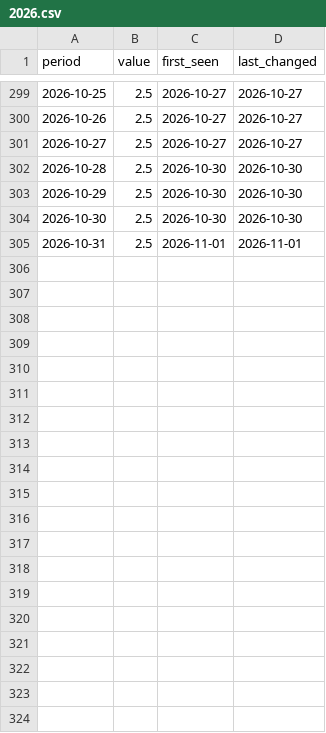
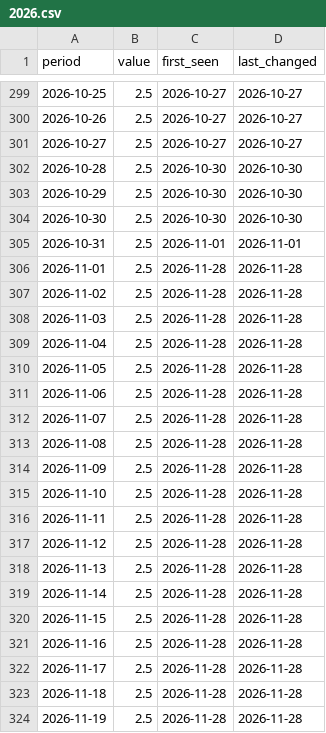
Before and after one commit to NithinMantena/global-macro-dashboard, a CSV file: data/observations/EA.R1/2026.csv, drawn as a sheet; only a part is shown, gaps mark what is left out; the diff covers the shown part only.

```diff
--- a/data/observations/EA.R1/2026.csv
+++ b/data/observations/EA.R1/2026.csv
@@ -305 +305,20 @@ period,value,first_seen,last_changed
 2026-10-31,2.5,2026-11-01,2026-11-01
+2026-11-01,2.5,2026-11-28,2026-11-28
+2026-11-02,2.5,2026-11-28,2026-11-28
+2026-11-03,2.5,2026-11-28,2026-11-28
+2026-11-04,2.5,2026-11-28,2026-11-28
+2026-11-05,2.5,2026-11-28,2026-11-28
+2026-11-06,2.5,2026-11-28,2026-11-28
+2026-11-07,2.5,2026-11-28,2026-11-28
+2026-11-08,2.5,2026-11-28,2026-11-28
+2026-11-09,2.5,2026-11-28,2026-11-28
+2026-11-10,2.5,2026-11-28,2026-11-28
+2026-11-11,2.5,2026-11-28,2026-11-28
+2026-11-12,2.5,2026-11-28,2026-11-28
+2026-11-13,2.5,2026-11-28,2026-11-28
+2026-11-14,2.5,2026-11-28,2026-11-28
+2026-11-15,2.5,2026-11-28,2026-11-28
+2026-11-16,2.5,2026-11-28,2026-11-28
+2026-11-17,2.5,2026-11-28,2026-11-28
+2026-11-18,2.5,2026-11-28,2026-11-28
+2026-11-19,2.5,2026-11-28,2026-11-28
```
Also changed, not shown: 9 added rows elsewhere in this file, data/observations/EA.R2.csv, 3 other files.
